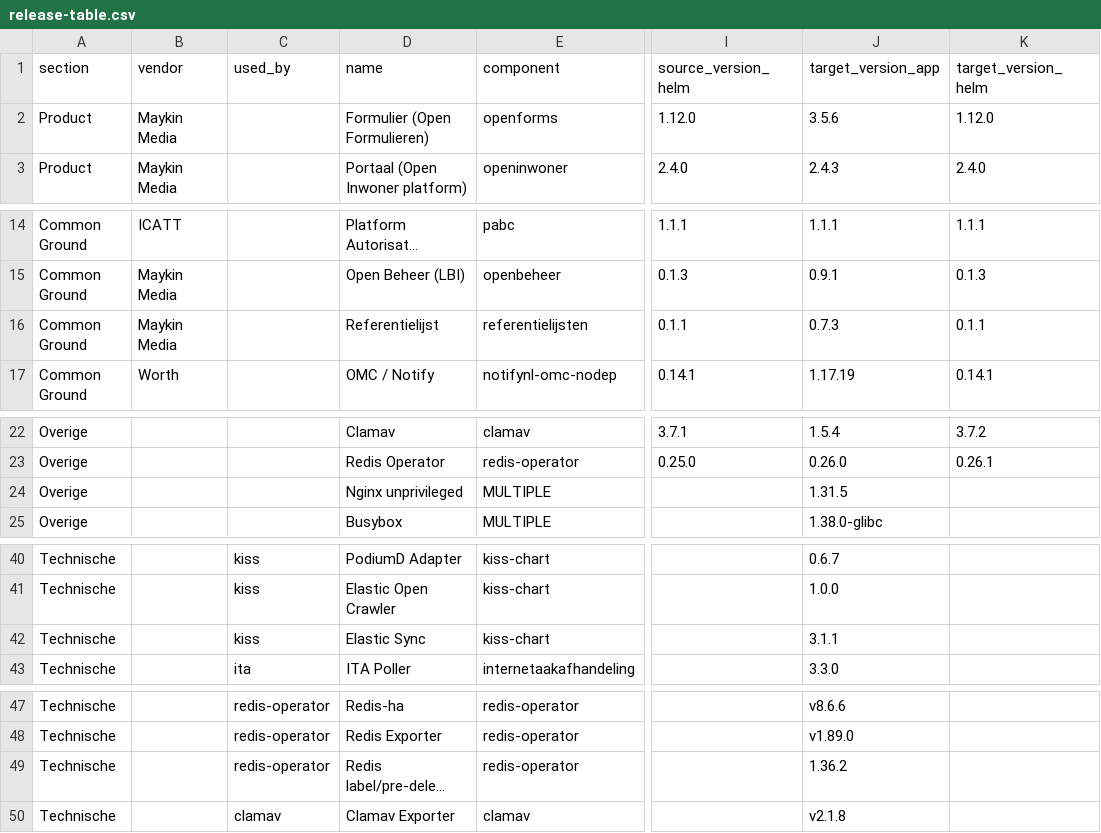
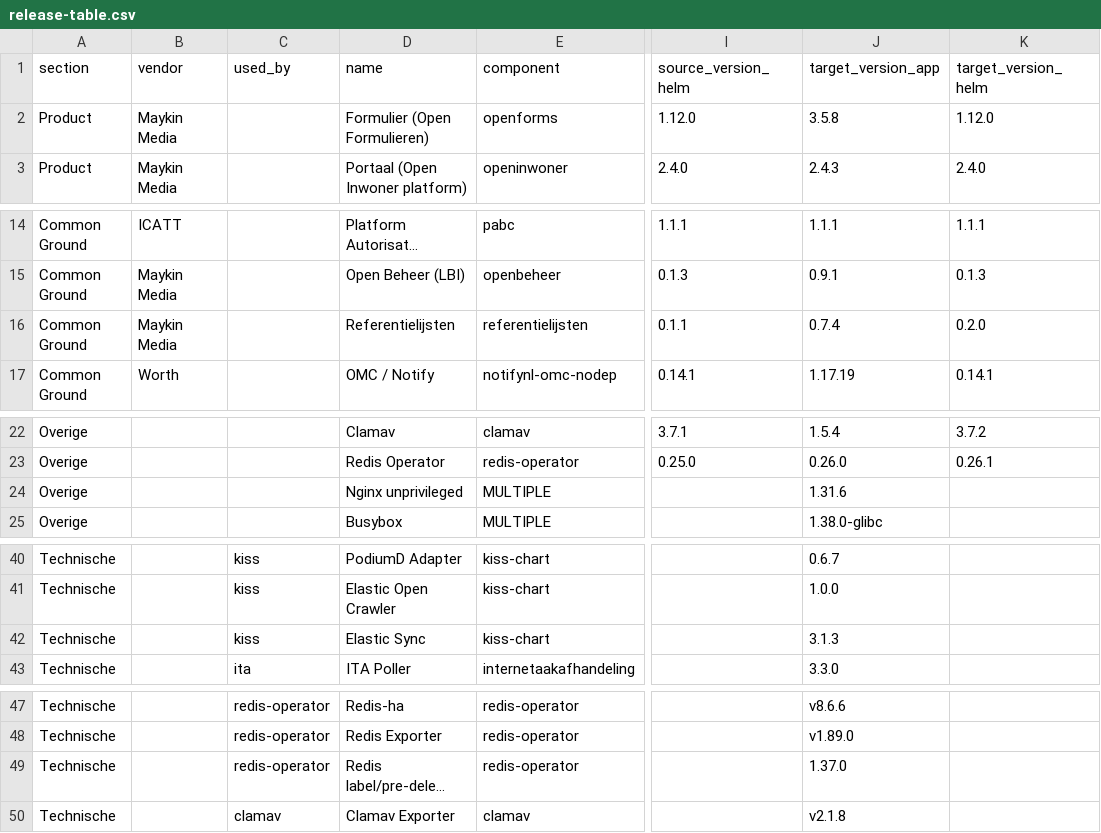
Before and after one commit to Dimpact-Samenwerking/helm-charts, a CSV file: charts/podiumd/etc/release-table.csv, drawn as a sheet; only a part is shown, gaps mark what is left out; long unchanged cells end in …; the diff names each change by its address in the sheet, - before the commit and + after, or states it on an @@ line.

```diff
--- a/charts/podiumd/etc/release-table.csv
+++ b/charts/podiumd/etc/release-table.csv
-J2 (target_version_app): 3.5.6
+J2 (target_version_app): 3.5.8
-D16 (name): Referentielijst
+D16 (name): Referentielijsten
-J16 (target_version_app): 0.7.3
+J16 (target_version_app): 0.7.4
-K16 (target_version_helm): 0.1.1
+K16 (target_version_helm): 0.2.0
-J24 (target_version_app): 1.31.5
+J24 (target_version_app): 1.31.6
-J42 (target_version_app): 3.1.1
+J42 (target_version_app): 3.1.3
-J49 (target_version_app): 1.36.2
+J49 (target_version_app): 1.37.0
```
Also changed, not shown: 10 other files.
